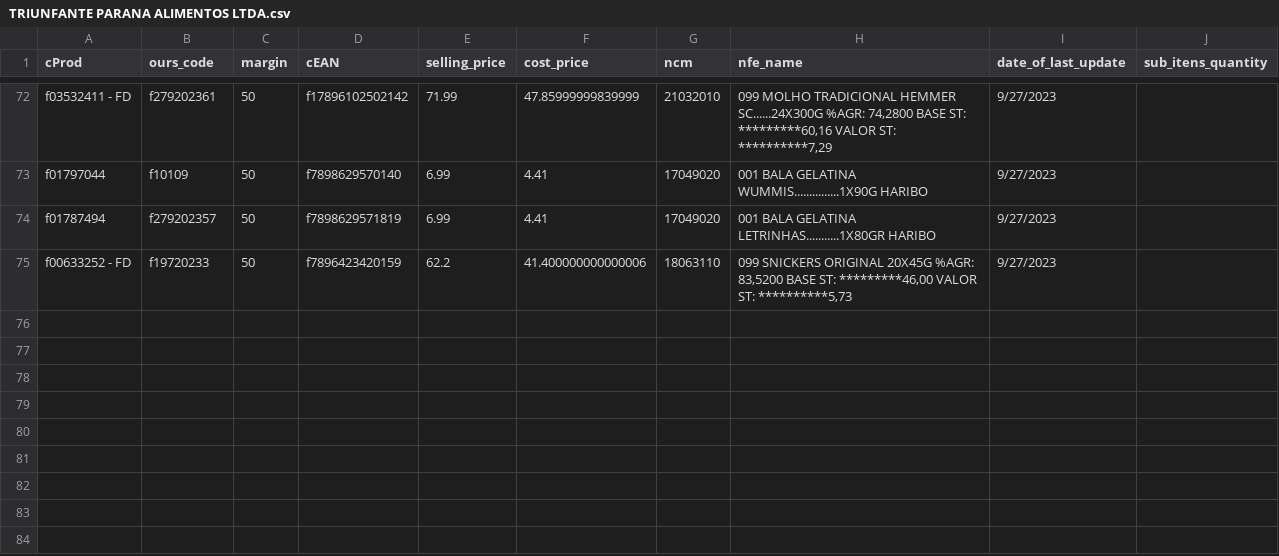
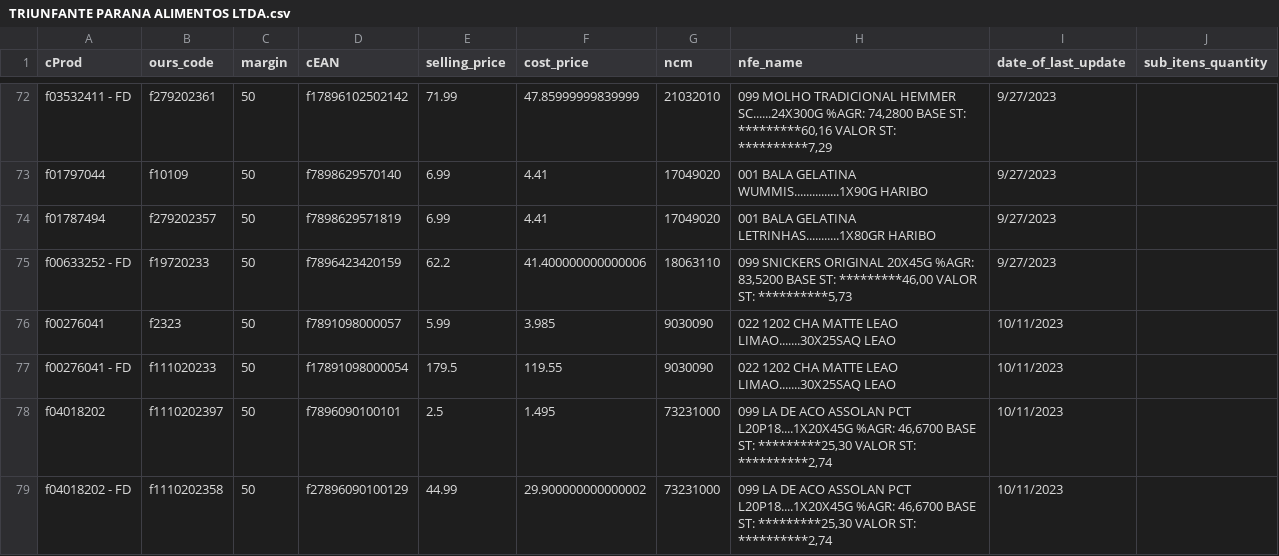
Before and after one commit to I3run01/bot-update-price-python, a CSV file: database/TRIUNFANTE PARANA ALIMENTOS LTDA.csv, drawn as a sheet; only a part is shown, gaps mark what is left out.

Commit message:
new prods

```diff
--- a/database/TRIUNFANTE PARANA ALIMENTOS LTDA.csv
+++ b/database/TRIUNFANTE PARANA ALIMENTOS LTDA.csv
@@ -75 +75,5 @@ f01787494,f279202357,50,f7898629571819,6.99,4.41,17049020,001 BALA GELATINA LETR
 f00633252 - FD,f19720233,50,f7896423420159,62.2,41.400000000000006,18063110,"099 SNICKERS ORIGINAL 20X45G                 %AGR:  83,5200 BASE ST: *********46,00 VALOR ST: **********5,73",9/27/2023,
+f00276041,f2323,50,f7891098000057,5.99,3.985,9030090,022 1202 CHA MATTE LEAO LIMAO.......30X25SAQ LEAO,10/11/2023,
+f00276041 - FD,f111020233,50,f17891098000054,179.5,119.55,9030090,022 1202 CHA MATTE LEAO LIMAO.......30X25SAQ LEAO,10/11/2023,
+f04018202,f1110202397,50,f7896090100101,2.5,1.495,73231000,"099 LA DE ACO ASSOLAN PCT L20P18....1X20X45G %AGR:  46,6700 BASE ST: *********25,30 VALOR ST: **********2,74",10/11/2023,
+f04018202 - FD,f1110202358,50,f27896090100129,44.99,29.900000000000002,73231000,"099 LA DE ACO ASSOLAN PCT L20P18....1X20X45G %AGR:  46,6700 BASE ST: *********25,30 VALOR ST: **********2,74",10/11/2023,
```
Also changed, not shown: database/BDL DISTRIBUICAO DE ALIMENTOS CURITIBA LTDA.csv, database/IRMÃOS MUFFATO S.A - GUATUPÊ.csv, 4 other files.
